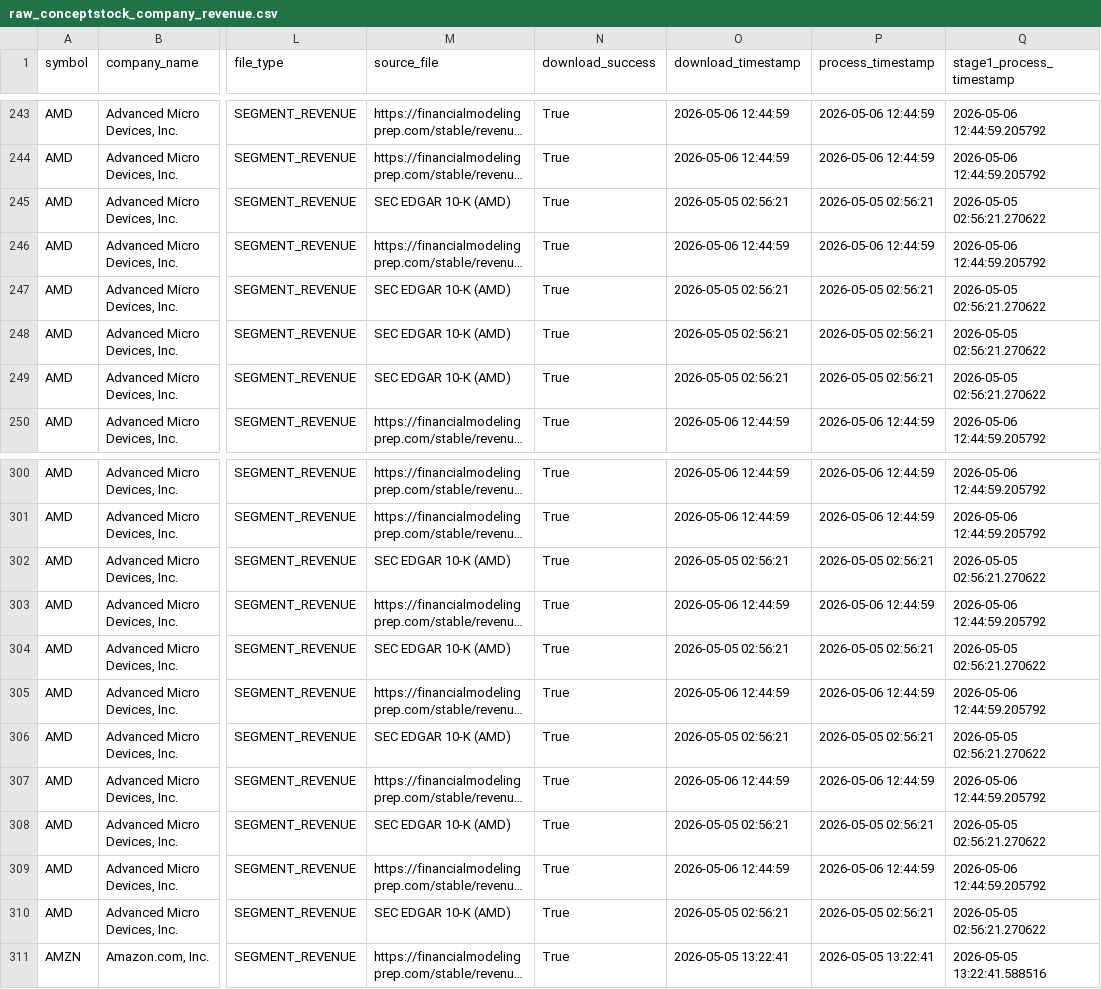
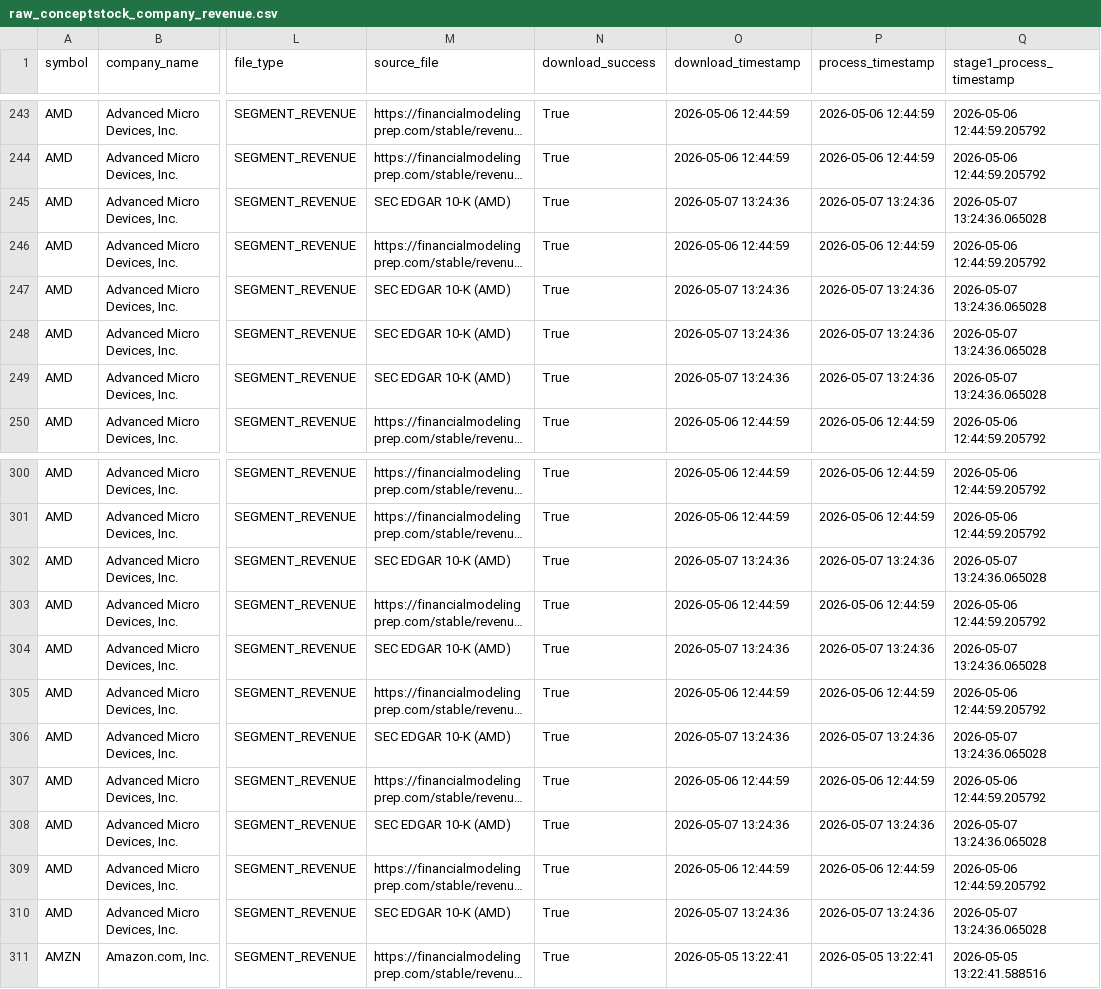
Before and after one commit to wenchiehlee-investment/ConceptStocks, a CSV file: raw_conceptstock_company_revenue.csv, drawn as a sheet; only a part is shown, gaps mark what is left out; long unchanged cells end in …; the diff covers the shown part only; the diff names each change by its address in the sheet, - before the commit and + after, or states it on an @@ line.

```diff
--- a/raw_conceptstock_company_revenue.csv
+++ b/raw_conceptstock_company_revenue.csv
-O245 (download_timestamp): 2026-05-05 02:56:21
+O245 (download_timestamp): 2026-05-07 13:24:36
-P245 (process_timestamp): 2026-05-05 02:56:21
+P245 (process_timestamp): 2026-05-07 13:24:36
-Q245 (stage1_process_timestamp): 2026-05-05 02:56:21.270622
+Q245 (stage1_process_timestamp): 2026-05-07 13:24:36.065028
-O247:O249 (download_timestamp): 2026-05-05 02:56:21
+O247:O249 (download_timestamp): 2026-05-07 13:24:36
-P247:P249 (process_timestamp): 2026-05-05 02:56:21
+P247:P249 (process_timestamp): 2026-05-07 13:24:36
-Q247:Q249 (stage1_process_timestamp): 2026-05-05 02:56:21.270622
+Q247:Q249 (stage1_process_timestamp): 2026-05-07 13:24:36.065028
-O302 (download_timestamp): 2026-05-05 02:56:21
+O302 (download_timestamp): 2026-05-07 13:24:36
-P302 (process_timestamp): 2026-05-05 02:56:21
+P302 (process_timestamp): 2026-05-07 13:24:36
-Q302 (stage1_process_timestamp): 2026-05-05 02:56:21.270622
+Q302 (stage1_process_timestamp): 2026-05-07 13:24:36.065028
-O304 (download_timestamp): 2026-05-05 02:56:21
+O304 (download_timestamp): 2026-05-07 13:24:36
-P304 (process_timestamp): 2026-05-05 02:56:21
+P304 (process_timestamp): 2026-05-07 13:24:36
-Q304 (stage1_process_timestamp): 2026-05-05 02:56:21.270622
+Q304 (stage1_process_timestamp): 2026-05-07 13:24:36.065028
-O306 (download_timestamp): 2026-05-05 02:56:21
+O306 (download_timestamp): 2026-05-07 13:24:36
-P306 (process_timestamp): 2026-05-05 02:56:21
+P306 (process_timestamp): 2026-05-07 13:24:36
-Q306 (stage1_process_timestamp): 2026-05-05 02:56:21.270622
+Q306 (stage1_process_timestamp): 2026-05-07 13:24:36.065028
-O308 (download_timestamp): 2026-05-05 02:56:21
+O308 (download_timestamp): 2026-05-07 13:24:36
-P308 (process_timestamp): 2026-05-05 02:56:21
+P308 (process_timestamp): 2026-05-07 13:24:36
-Q308 (stage1_process_timestamp): 2026-05-05 02:56:21.270622
+Q308 (stage1_process_timestamp): 2026-05-07 13:24:36.065028
-O310 (download_timestamp): 2026-05-05 02:56:21
+O310 (download_timestamp): 2026-05-07 13:24:36
-P310 (process_timestamp): 2026-05-05 02:56:21
+P310 (process_timestamp): 2026-05-07 13:24:36
-Q310 (stage1_process_timestamp): 2026-05-05 02:56:21.270622
+Q310 (stage1_process_timestamp): 2026-05-07 13:24:36.065028
```
Also changed, not shown: 54 edited cells elsewhere in this file, raw_conceptstock_company_income.csv, 6 other files.
